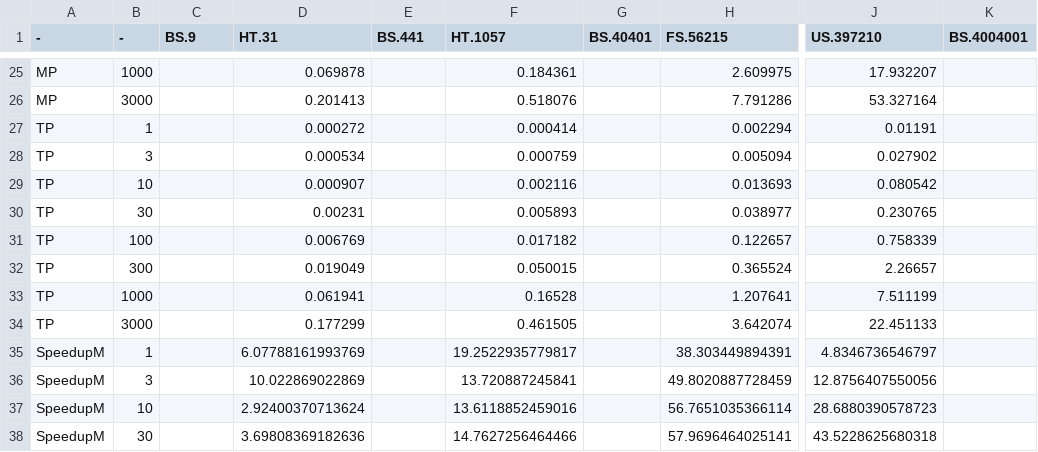
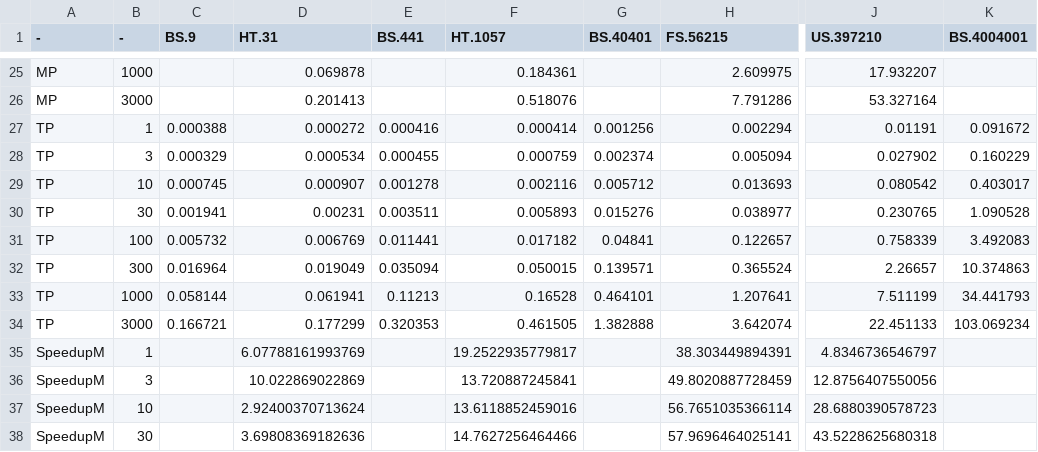
Before and after one commit to brychrwolf/MAsters-Thesis, a CSV file: data/computeTimesLinespoints.csv, drawn as a sheet; only a part is shown, gaps mark what is left out; the diff covers the shown part only; the diff names each change by its address in the sheet, - before the commit and + after, or states it on an @@ line.

Commit message:
added Tutu exp data

```diff
--- a/data/computeTimesLinespoints.csv
+++ b/data/computeTimesLinespoints.csv
-C27 (BS.9): (empty)
+C27 (BS.9): 0.000388
-E27 (BS.441): (empty)
+E27 (BS.441): 0.000416
-G27 (BS.40401): (empty)
+G27 (BS.40401): 0.001256
-K27 (BS.4004001): (empty)
+K27 (BS.4004001): 0.091672
-C28 (BS.9): (empty)
+C28 (BS.9): 0.000329
-E28 (BS.441): (empty)
+E28 (BS.441): 0.000455
-G28 (BS.40401): (empty)
+G28 (BS.40401): 0.002374
-K28 (BS.4004001): (empty)
+K28 (BS.4004001): 0.160229
-C29 (BS.9): (empty)
+C29 (BS.9): 0.000745
-E29 (BS.441): (empty)
+E29 (BS.441): 0.001278
-G29 (BS.40401): (empty)
+G29 (BS.40401): 0.005712
-K29 (BS.4004001): (empty)
+K29 (BS.4004001): 0.403017
-C30 (BS.9): (empty)
+C30 (BS.9): 0.001941
-E30 (BS.441): (empty)
+E30 (BS.441): 0.003511
-G30 (BS.40401): (empty)
+G30 (BS.40401): 0.015276
-K30 (BS.4004001): (empty)
+K30 (BS.4004001): 1.090528
-C31 (BS.9): (empty)
+C31 (BS.9): 0.005732
-E31 (BS.441): (empty)
+E31 (BS.441): 0.011441
-G31 (BS.40401): (empty)
+G31 (BS.40401): 0.04841
-K31 (BS.4004001): (empty)
+K31 (BS.4004001): 3.492083
-C32 (BS.9): (empty)
+C32 (BS.9): 0.016964
-E32 (BS.441): (empty)
+E32 (BS.441): 0.035094
-G32 (BS.40401): (empty)
+G32 (BS.40401): 0.139571
-K32 (BS.4004001): (empty)
+K32 (BS.4004001): 10.374863
-C33 (BS.9): (empty)
+C33 (BS.9): 0.058144
-E33 (BS.441): (empty)
+E33 (BS.441): 0.11213
-G33 (BS.40401): (empty)
+G33 (BS.40401): 0.464101
-K33 (BS.4004001): (empty)
+K33 (BS.4004001): 34.441793
-C34 (BS.9): (empty)
+C34 (BS.9): 0.166721
-E34 (BS.441): (empty)
+E34 (BS.441): 0.320353
-G34 (BS.40401): (empty)
+G34 (BS.40401): 1.382888
-K34 (BS.4004001): (empty)
+K34 (BS.4004001): 103.069234
```
Also changed, not shown: 31 edited cells elsewhere in this file.
